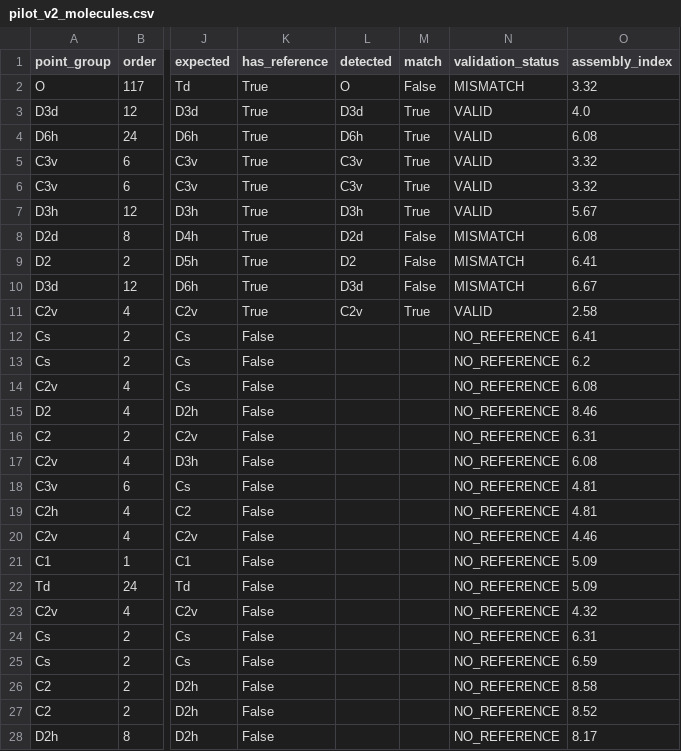
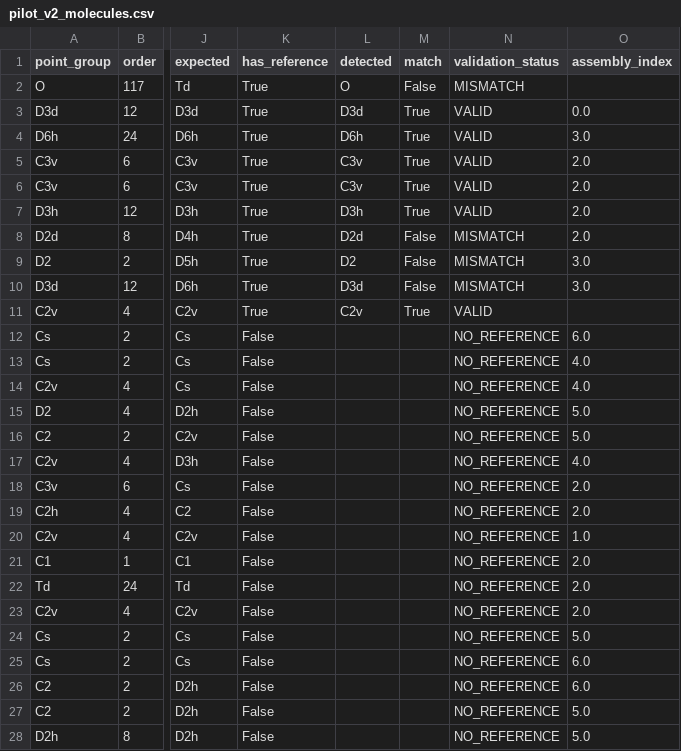
Before and after one commit to nydiokar/SAI, a CSV file: data/processed/pilot_v2_molecules.csv, drawn as a sheet; only a part is shown, gaps mark what is left out; the diff covers the shown part only; the diff names each change by its address in the sheet, - before the commit and + after, or states it on an @@ line.

Commit message:
change MA heuristics for the actual assembly index; correlation is getting stronger and results are significant; confirmed meaningful work within 5k-30k samples; to be confirmed with the whole set of 137k molecules

```diff
--- a/data/processed/pilot_v2_molecules.csv
+++ b/data/processed/pilot_v2_molecules.csv
-O2 (assembly_index): 3.32
+O2 (assembly_index): (empty)
-O3 (assembly_index): 4.0
+O3 (assembly_index): 0.0
-O4 (assembly_index): 6.08
+O4 (assembly_index): 3.0
-O5:O6 (assembly_index): 3.32
+O5:O6 (assembly_index): 2.0
-O7 (assembly_index): 5.67
+O7 (assembly_index): 2.0
-O8 (assembly_index): 6.08
+O8 (assembly_index): 2.0
-O9 (assembly_index): 6.41
+O9 (assembly_index): 3.0
-O10 (assembly_index): 6.67
+O10 (assembly_index): 3.0
-O11 (assembly_index): 2.58
+O11 (assembly_index): (empty)
-O12 (assembly_index): 6.41
+O12 (assembly_index): 6.0
-O13 (assembly_index): 6.2
+O13 (assembly_index): 4.0
-O14 (assembly_index): 6.08
+O14 (assembly_index): 4.0
-O15 (assembly_index): 8.46
+O15 (assembly_index): 5.0
-O16 (assembly_index): 6.31
+O16 (assembly_index): 5.0
-O17 (assembly_index): 6.08
+O17 (assembly_index): 4.0
-O18:O19 (assembly_index): 4.81
+O18:O19 (assembly_index): 2.0
-O20 (assembly_index): 4.46
+O20 (assembly_index): 1.0
-O21:O22 (assembly_index): 5.09
+O21:O22 (assembly_index): 2.0
-O23 (assembly_index): 4.32
+O23 (assembly_index): 2.0
-O24 (assembly_index): 6.31
+O24 (assembly_index): 5.0
-O25 (assembly_index): 6.59
+O25 (assembly_index): 6.0
-O26 (assembly_index): 8.58
+O26 (assembly_index): 6.0
-O27 (assembly_index): 8.52
+O27 (assembly_index): 5.0
-O28 (assembly_index): 8.17
+O28 (assembly_index): 5.0
```
Also changed, not shown: 17 edited cells elsewhere in this file, 16 other files.
